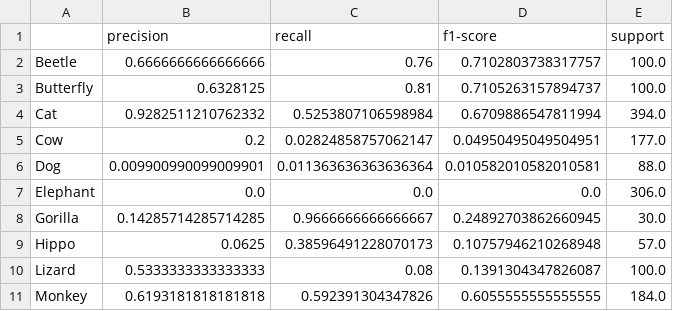
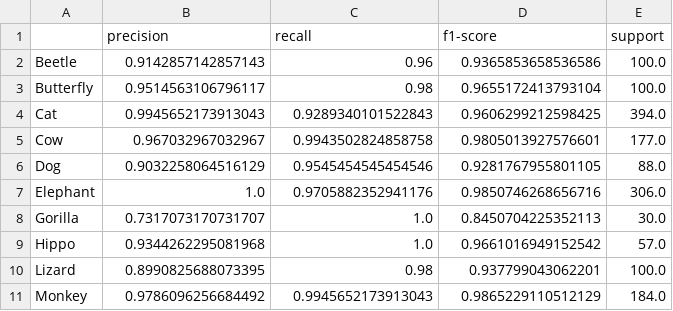
Before and after one commit to Aremju/dl-cv-wintersemester-2025-2026, a CSV file: task/milestone_1/vision_transformer/output-models/classification_report.csv, drawn as a sheet; only a part is shown; the diff covers the shown part only.

```diff
--- a/task/milestone_1/vision_transformer/output-models/classification_report.csv
+++ b/task/milestone_1/vision_transformer/output-models/classification_report.csv
@@ -1,11 +1,11 @@
 ,precision,recall,f1-score,support
-Beetle,0.6666666666666666,0.76,0.7102803738317757,100.0
-Butterfly,0.6328125,0.81,0.7105263157894737,100.0
-Cat,0.9282511210762332,0.5253807106598984,0.6709886547811994,394.0
-Cow,0.2,0.02824858757062147,0.04950495049504951,177.0
-Dog,0.009900990099009901,0.011363636363636364,0.010582010582010581,88.0
-Elephant,0.0,0.0,0.0,306.0
-Gorilla,0.14285714285714285,0.9666666666666667,0.24892703862660945,30.0
-Hippo,0.0625,0.38596491228070173,0.10757946210268948,57.0
-Lizard,0.5333333333333333,0.08,0.1391304347826087,100.0
-Monkey,0.6193181818181818,0.592391304347826,0.6055555555555555,184.0
+Beetle,0.9142857142857143,0.96,0.9365853658536586,100.0
+Butterfly,0.9514563106796117,0.98,0.9655172413793104,100.0
+Cat,0.9945652173913043,0.9289340101522843,0.9606299212598425,394.0
+Cow,0.967032967032967,0.9943502824858758,0.9805013927576601,177.0
+Dog,0.9032258064516129,0.9545454545454546,0.9281767955801105,88.0
+Elephant,1.0,0.9705882352941176,0.9850746268656716,306.0
+Gorilla,0.7317073170731707,1.0,0.8450704225352113,30.0
+Hippo,0.9344262295081968,1.0,0.9661016949152542,57.0
+Lizard,0.8990825688073395,0.98,0.937799043062201,100.0
+Monkey,0.9786096256684492,0.9945652173913043,0.9865229110512129,184.0
```
Also changed, not shown: 25 edited cells elsewhere in this file, 9 other files.
